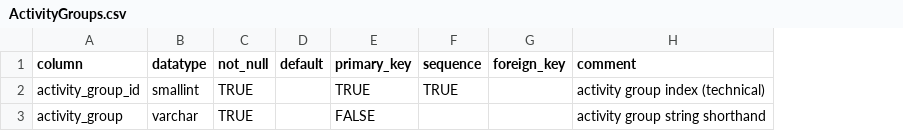
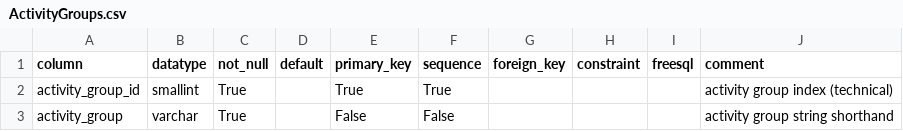
Before and after one commit to inbo/n2khab-mne-monitoring, a CSV file: 900_database_organization/db_structure/ActivityGroups.csv, drawn as a sheet; the diff names each change by its address in the sheet, - before the commit and + after, or states it on an @@ line.

```diff
--- a/900_database_organization/db_structure/ActivityGroups.csv
+++ b/900_database_organization/db_structure/ActivityGroups.csv
+column H (constraint), empty
+column I (freesql), empty
-C2:C3 (not_null): TRUE
+C2:C3 (not_null): True
-E2 (primary_key): TRUE
+E2 (primary_key): True
-F2 (sequence): TRUE
+F2 (sequence): True
-E3 (primary_key): FALSE
+E3 (primary_key): False
-F3 (sequence): (empty)
+F3 (sequence): False
```
Also changed, not shown: 900_database_organization/db_structure/Activities.csv, 900_database_organization/db_structure/ActivitySequences.csv, 7 other files.
